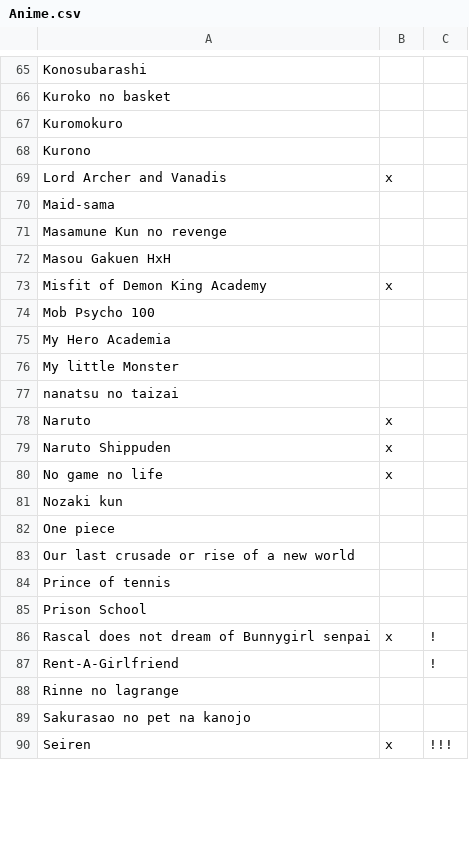
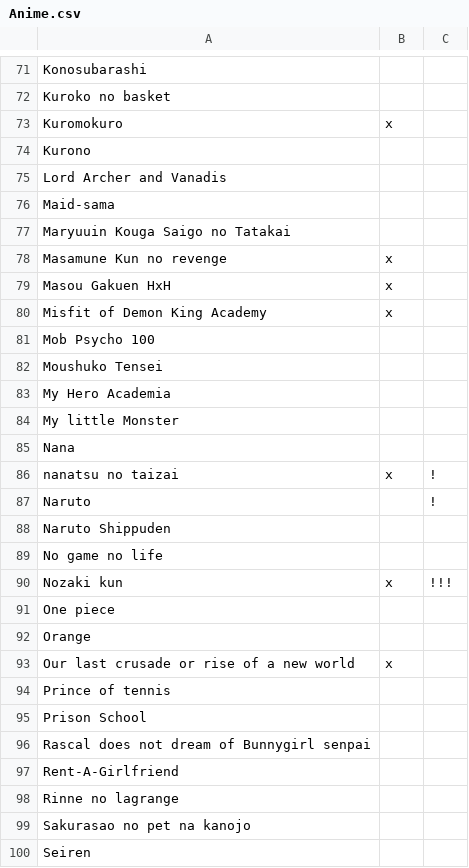
Before and after one commit to pheineke/MovieList, a CSV file: Anime.csv, drawn as a sheet; only a part is shown, gaps mark what is left out; the diff covers the shown part only.

```diff
--- a/Anime.csv
+++ b/Anime.csv
@@ -66,25 +72,29 @@ Konosubarashi,,
 Kuroko no basket,,
-Kuromokuro,,
+Kuromokuro,x,
 Kurono,,
-Lord Archer and Vanadis,x,
+Lord Archer and Vanadis,,
 Maid-sama,,
-Masamune Kun no revenge,,
-Masou Gakuen HxH,,
+Maryuuin Kouga Saigo no Tatakai,,
+Masamune Kun no revenge,x,
+Masou Gakuen HxH,x,
 Misfit of Demon King Academy,x,
 Mob Psycho 100,,
+Moushuko Tensei,,
 My Hero Academia,,
 My little Monster,,
-nanatsu no taizai,,
-Naruto,x,
-Naruto Shippuden,x,
-No game no life,x,
-Nozaki kun,,
+Nana,,
+nanatsu no taizai,x,!
+Naruto,,!
+Naruto Shippuden,,
+No game no life,,
+Nozaki kun,x,!!!
 One piece,,
-Our last crusade or rise of a new world,,
+Orange,,
+Our last crusade or rise of a new world,x,
 Prince of tennis,,
 Prison School,,
-Rascal does not dream of Bunnygirl senpai,x,!
-Rent-A-Girlfriend,,!
+Rascal does not dream of Bunnygirl senpai,,
+Rent-A-Girlfriend,,
 Rinne no lagrange,,
 Sakurasao no pet na kanojo,,
-Seiren,x,!!!
+Seiren,,
```
Also changed, not shown: 3 added rows, 3 removed rows, 7 moved rows and 27 edited cells elsewhere in this file.
